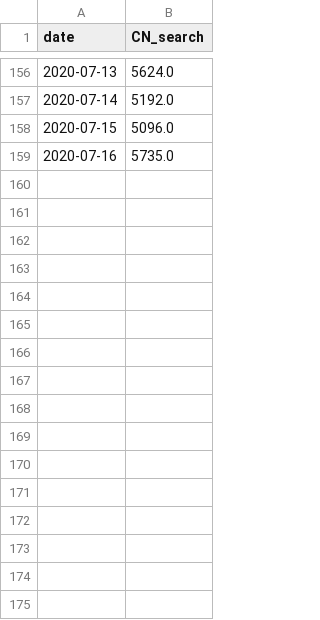
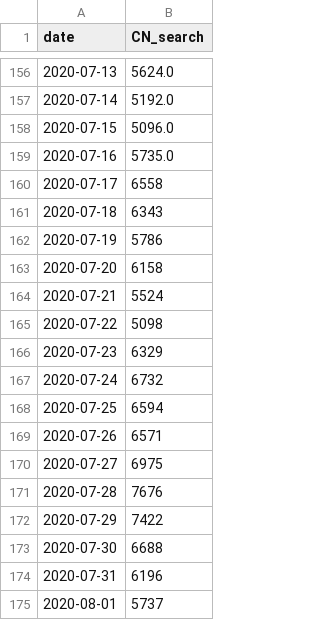
Before and after one commit to alanalien/covid_19_circumstantial_evidences, a CSV file: data_get/alt_data_sources/baidu_trend_num.csv, drawn as a sheet; only a part is shown, gaps mark what is left out.

Commit message:
data daily auto update

```diff
--- a/data_get/alt_data_sources/baidu_trend_num.csv
+++ b/data_get/alt_data_sources/baidu_trend_num.csv
@@ -159 +159,17 @@ date,CN_search
 2020-07-16,5735.0
+2020-07-17,6558
+2020-07-18,6343
+2020-07-19,5786
+2020-07-20,6158
+2020-07-21,5524
+2020-07-22,5098
+2020-07-23,6329
+2020-07-24,6732
+2020-07-25,6594
+2020-07-26,6571
+2020-07-27,6975
+2020-07-28,7676
+2020-07-29,7422
+2020-07-30,6688
+2020-07-31,6196
+2020-08-01,5737
```
Also changed, not shown: data/covid_today.csv, data_get/alt_data_sources/baidu_trend.csv, 8 other files.
